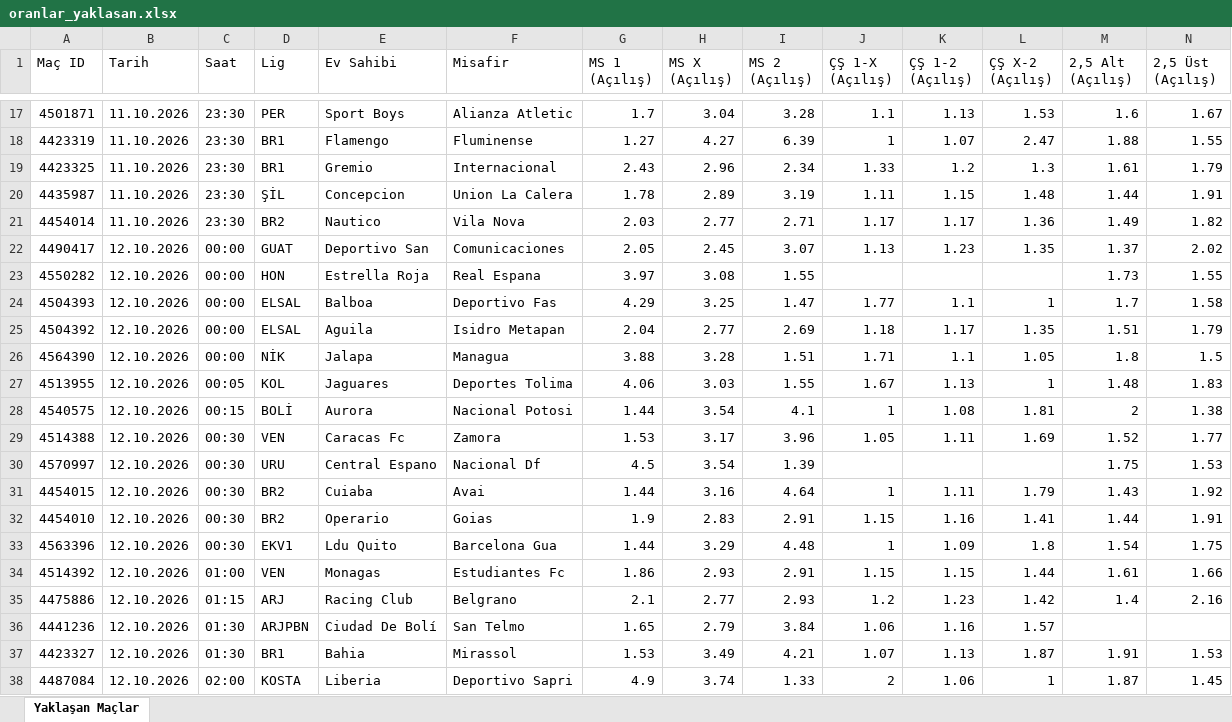
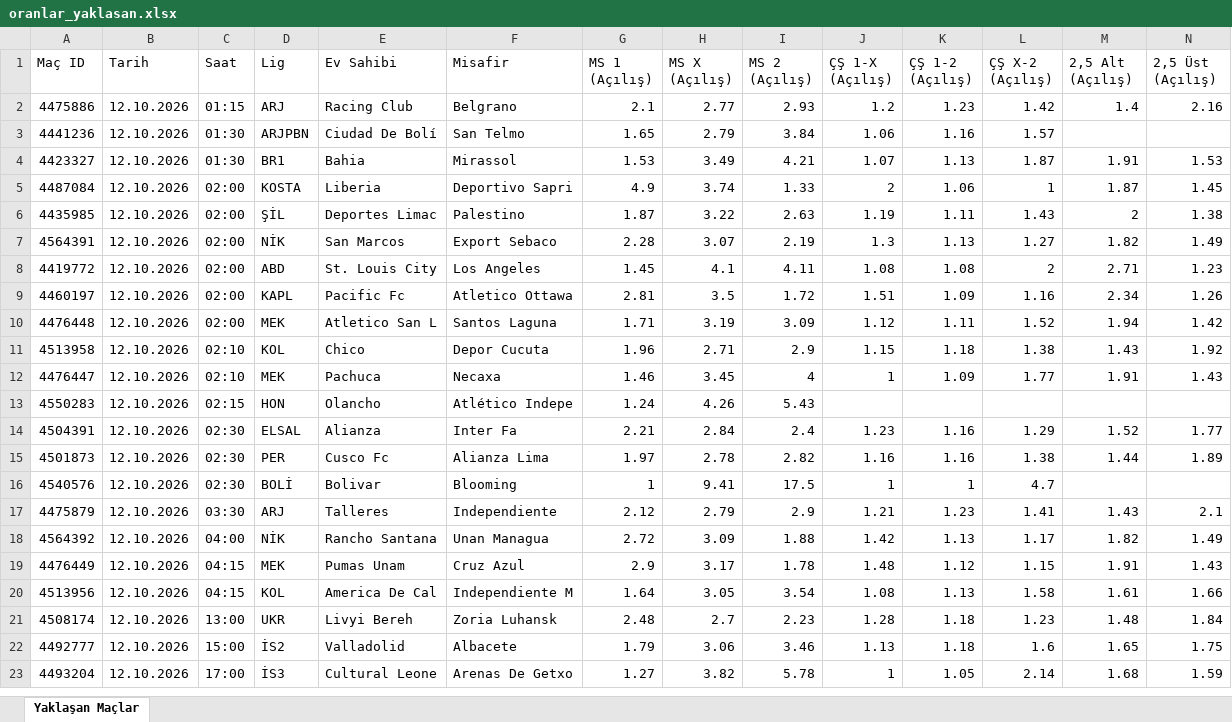
Before and after one commit to MuSa60-12/mackolik-oranlar, an Excel workbook: oranlar_yaklasan.xlsx, sheet Yaklaşan Maçlar, drawn as a sheet; only a part is shown, gaps mark what is left out; the shorter side is filled out with more unchanged rows; values as stored, in another font and other column widths than the file's, no borders; rows hold the shown columns only; the diff covers the shown part only; the diff names each change by its address in the sheet, - before the commit and + after, or states it on an @@ line.

```diff
--- a/oranlar_yaklasan.xlsx (sheet Yaklaşan Maçlar)
+++ b/oranlar_yaklasan.xlsx (sheet Yaklaşan Maçlar)
-row 17: 4501871 | 11.10.2026 | 23:30 | PER | Sport Boys | Alianza Atletic | 1.7 | 3.04 | 3.28 | 1.1 | 1.13 | 1.53 | 1.6 | 1.67
-row 18: 4423319 | 11.10.2026 | 23:30 | BR1 | Flamengo | Fluminense | 1.27 | 4.27 | 6.39 | 1 | 1.07 | 2.47 | 1.88 | 1.55
-row 19: 4423325 | 11.10.2026 | 23:30 | BR1 | Gremio | Internacional | 2.43 | 2.96 | 2.34 | 1.33 | 1.2 | 1.3 | 1.61 | 1.79
-row 20: 4435987 | 11.10.2026 | 23:30 | ŞİL | Concepcion | Union La Calera | 1.78 | 2.89 | 3.19 | 1.11 | 1.15 | 1.48 | 1.44 | 1.91
-row 21: 4454014 | 11.10.2026 | 23:30 | BR2 | Nautico | Vila Nova | 2.03 | 2.77 | 2.71 | 1.17 | 1.17 | 1.36 | 1.49 | 1.82
-row 22: 4490417 | 12.10.2026 | 00:00 | GUAT | Deportivo San | Comunicaciones | 2.05 | 2.45 | 3.07 | 1.13 | 1.23 | 1.35 | 1.37 | 2.02
-row 23: 4550282 | 12.10.2026 | 00:00 | HON | Estrella Roja | Real Espana | 3.97 | 3.08 | 1.55 |  |  |  | 1.73 | 1.55
-row 24: 4504393 | 12.10.2026 | 00:00 | ELSAL | Balboa | Deportivo Fas | 4.29 | 3.25 | 1.47 | 1.77 | 1.1 | 1 | 1.7 | 1.58
-row 25: 4504392 | 12.10.2026 | 00:00 | ELSAL | Aguila | Isidro Metapan | 2.04 | 2.77 | 2.69 | 1.18 | 1.17 | 1.35 | 1.51 | 1.79
-row 26: 4564390 | 12.10.2026 | 00:00 | NİK | Jalapa | Managua | 3.88 | 3.28 | 1.51 | 1.71 | 1.1 | 1.05 | 1.8 | 1.5
-row 27: 4513955 | 12.10.2026 | 00:05 | KOL | Jaguares | Deportes Tolima | 4.06 | 3.03 | 1.55 | 1.67 | 1.13 | 1 | 1.48 | 1.83
-row 28: 4540575 | 12.10.2026 | 00:15 | BOLİ | Aurora | Nacional Potosi | 1.44 | 3.54 | 4.1 | 1 | 1.08 | 1.81 | 2 | 1.38
-row 29: 4514388 | 12.10.2026 | 00:30 | VEN | Caracas Fc | Zamora | 1.53 | 3.17 | 3.96 | 1.05 | 1.11 | 1.69 | 1.52 | 1.77
-row 30: 4570997 | 12.10.2026 | 00:30 | URU | Central Espano | Nacional Df | 4.5 | 3.54 | 1.39 |  |  |  | 1.75 | 1.53
-row 31: 4454015 | 12.10.2026 | 00:30 | BR2 | Cuiaba | Avai | 1.44 | 3.16 | 4.64 | 1 | 1.11 | 1.79 | 1.43 | 1.92
-row 32: 4454010 | 12.10.2026 | 00:30 | BR2 | Operario | Goias | 1.9 | 2.83 | 2.91 | 1.15 | 1.16 | 1.41 | 1.44 | 1.91
-row 33: 4563396 | 12.10.2026 | 00:30 | EKV1 | Ldu Quito | Barcelona Gua | 1.44 | 3.29 | 4.48 | 1 | 1.09 | 1.8 | 1.54 | 1.75
-row 34: 4514392 | 12.10.2026 | 01:00 | VEN | Monagas | Estudiantes Fc | 1.86 | 2.93 | 2.91 | 1.15 | 1.15 | 1.44 | 1.61 | 1.66
```
Also changed, not shown: 15 removed rows elsewhere in this sheet, oranlar_tamamlanan.xlsx.
